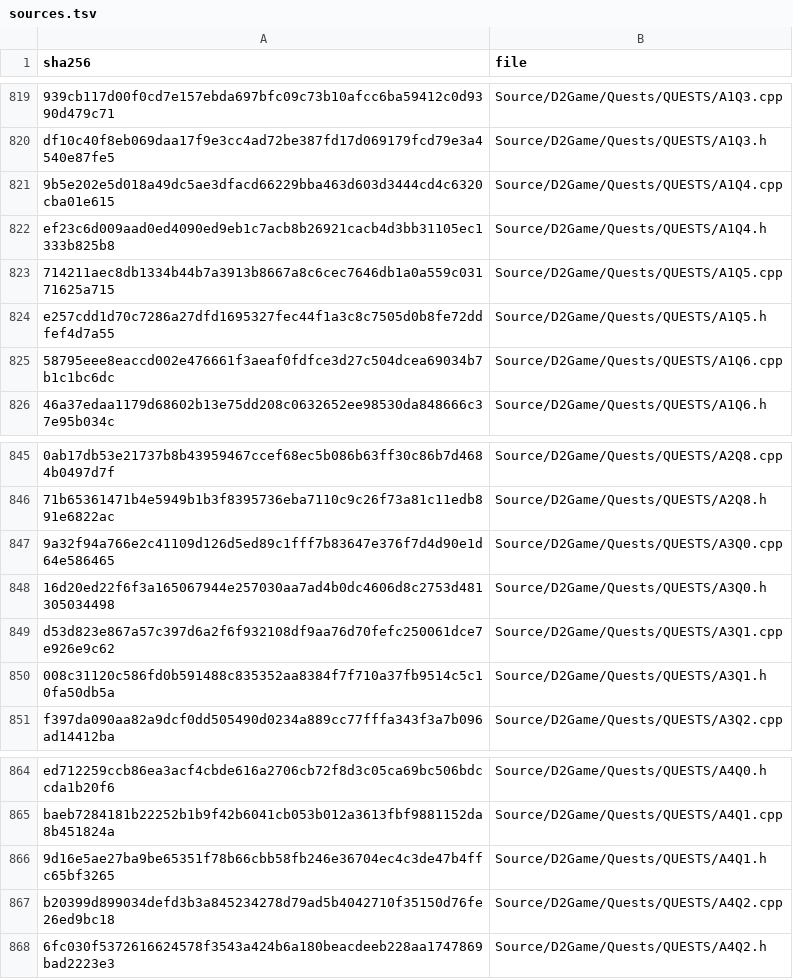
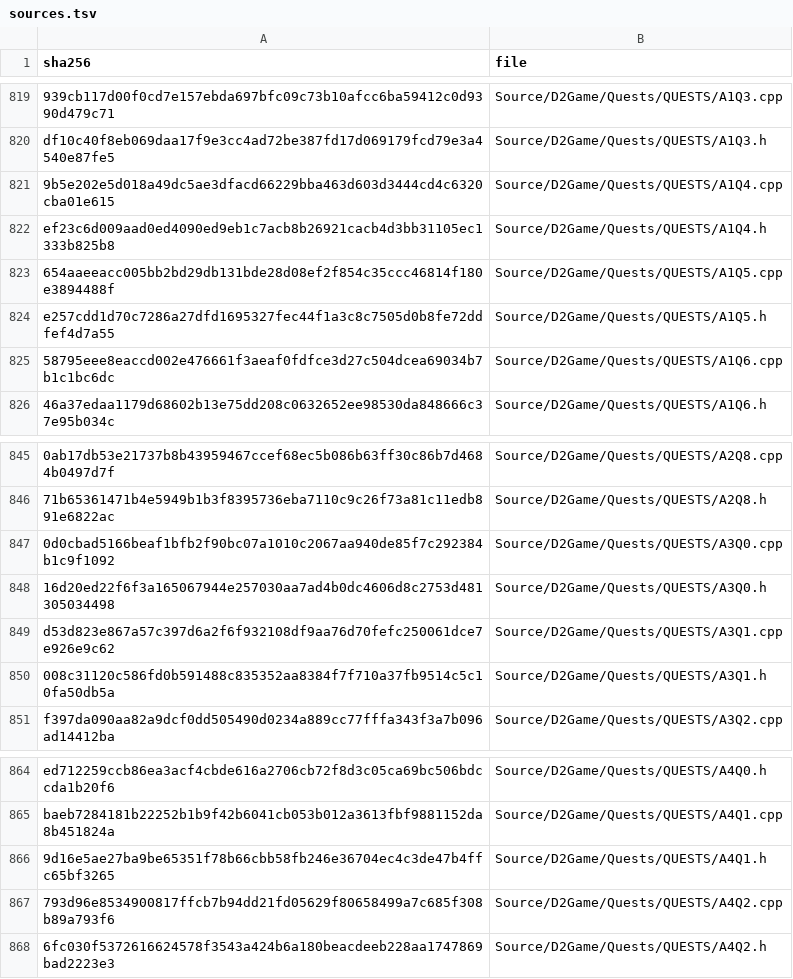
Before and after one commit to jaenster/redivivus, a TSV file: asm_matching/msvc8/translated/sources.tsv, drawn as a sheet; only a part is shown, gaps mark what is left out; the diff covers the shown part only; the diff names each change by its address in the sheet, - before the commit and + after, or states it on an @@ line.

```diff
--- a/asm_matching/msvc8/translated/sources.tsv
+++ b/asm_matching/msvc8/translated/sources.tsv
-A823 (sha256): 714211aec8db1334b44b7a3913b8667a8c6cec7646db1a0a559c03171625a715
+A823 (sha256): 654aaeeacc005bb2bd29db131bde28d08ef2f854c35ccc46814f180e3894488f
-A847 (sha256): 9a32f94a766e2c41109d126d5ed89c1fff7b83647e376f7d4d90e1d64e586465
+A847 (sha256): 0d0cbad5166beaf1bfb2f90bc07a1010c2067aa940de85f7c292384b1c9f1092
-A867 (sha256): b20399d899034defd3b3a845234278d79ad5b4042710f35150d76fe26ed9bc18
+A867 (sha256): 793d96e8534900817ffcb7b94dd21fd05629f80658499a7c685f308b89a793f6
```
Also changed, not shown: 7 edited cells elsewhere in this file, 10 other files.
